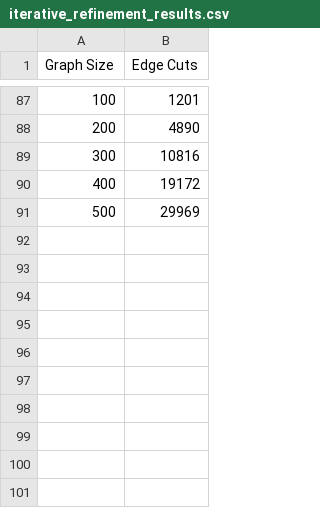
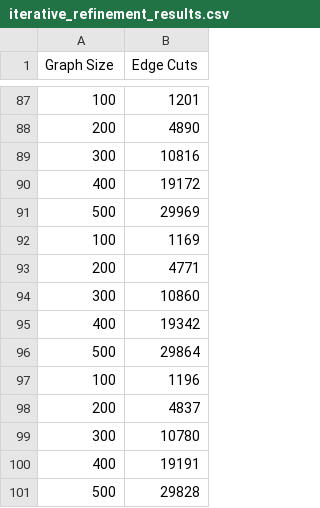
Before and after one commit to kahvecikaan/CMP3005Project, a CSV file: experiment_results/iterative_refinement_results.csv, drawn as a sheet; only a part is shown, gaps mark what is left out; the diff names each change by its address in the sheet, - before the commit and + after, or states it on an @@ line.

Commit message:
Some test data and refactorings

```diff
--- a/experiment_results/iterative_refinement_results.csv
+++ b/experiment_results/iterative_refinement_results.csv
+row 92: 100 | 1169
+row 93: 200 | 4771
+row 94: 300 | 10860
+row 95: 400 | 19342
+row 96: 500 | 29864
+row 97: 100 | 1196
+row 98: 200 | 4837
+row 99: 300 | 10780
+row 100: 400 | 19191
+row 101: 500 | 29828
```
Also changed, not shown: experiment_results/GPP_with_HEM_different_partition_results.csv, experiment_results/GPP_with_HEM_results.csv, 4 other files.
